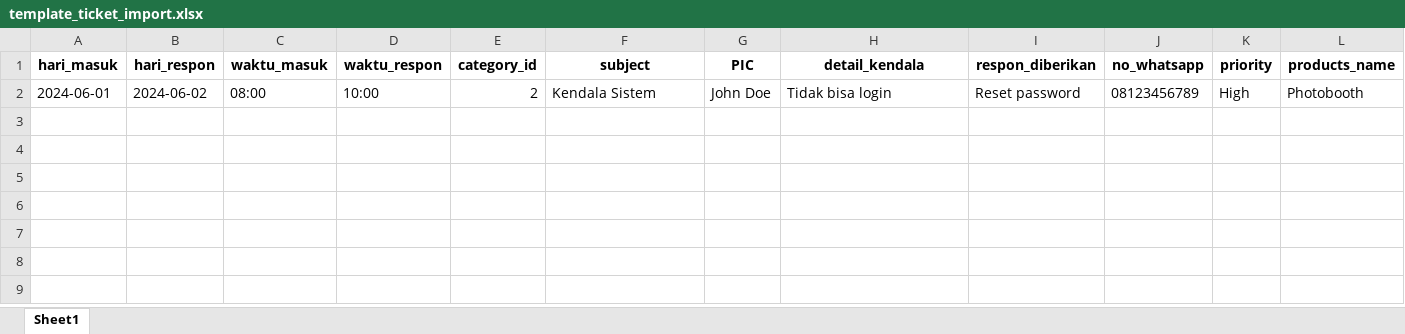
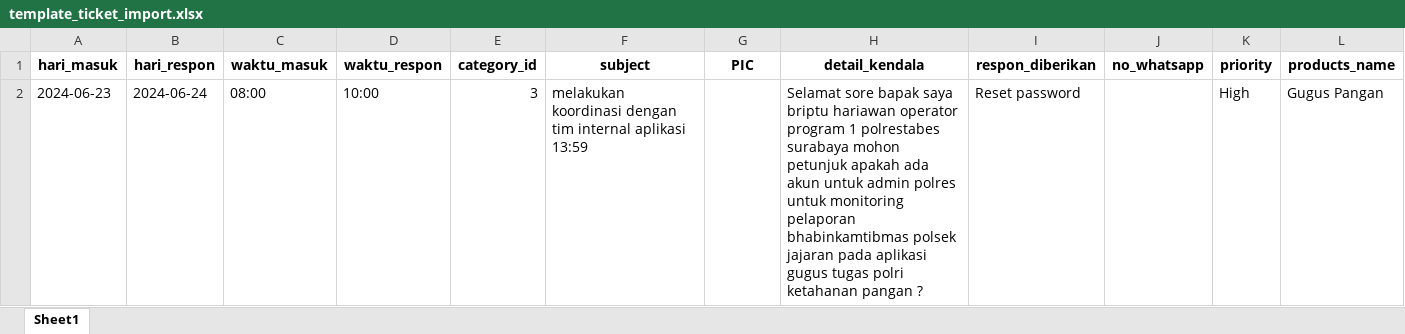
Before and after one commit to Mielola/golang-ticketing, an Excel workbook: dist/ticketing/files/template_ticket_import.xlsx, sheet Sheet1, drawn as a sheet; values as stored, in another font and other column widths than the file's, no borders; removed rows and columns are numbered as before the commit, all else as after; the diff names each change by its address in the sheet, - before the commit and + after, or states it on an @@ line.

Commit message:
bug fixing add ticket from excel

```diff
--- a/dist/ticketing/files/template_ticket_import.xlsx (sheet Sheet1)
+++ b/dist/ticketing/files/template_ticket_import.xlsx (sheet Sheet1)
-row 2: 2024-06-01 | 2024-06-02 | 08:00 | 10:00 | 2 | Kendala Sistem | John Doe | Tidak bisa login | Reset password | 08123456789 | High | Photobooth
+row 2: 2024-06-23 | 2024-06-24 | 08:00 | 10:00 | 3 | melakukan koordinasi dengan tim internal aplikasi 13:59 |  | Selamat sore bapak saya briptu hariawan operator program 1 polrestabes surabaya mohon petunjuk apakah ada akun untuk admin polres untuk monitoring pelaporan bhabinkamtibmas polsek jajaran pada aplikasi gugus tugas polri ketahanan pangan ? | Reset password |  | High | Gugus Pangan
```
Also changed, not shown: 18 other files.
